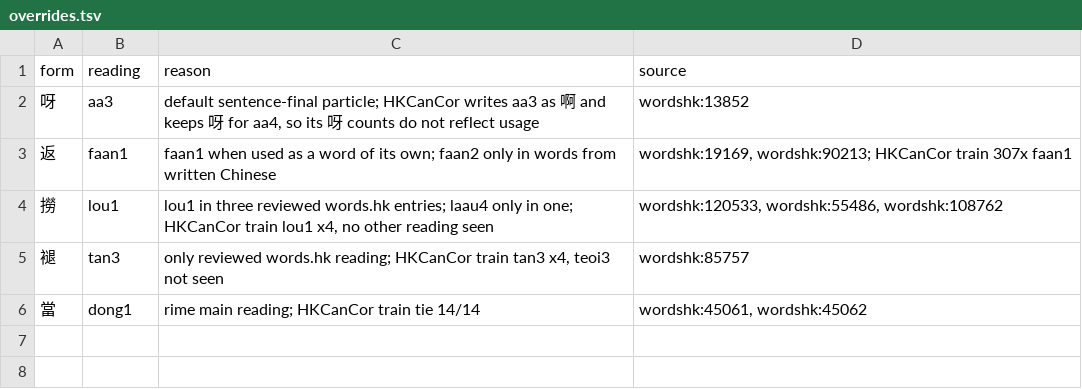
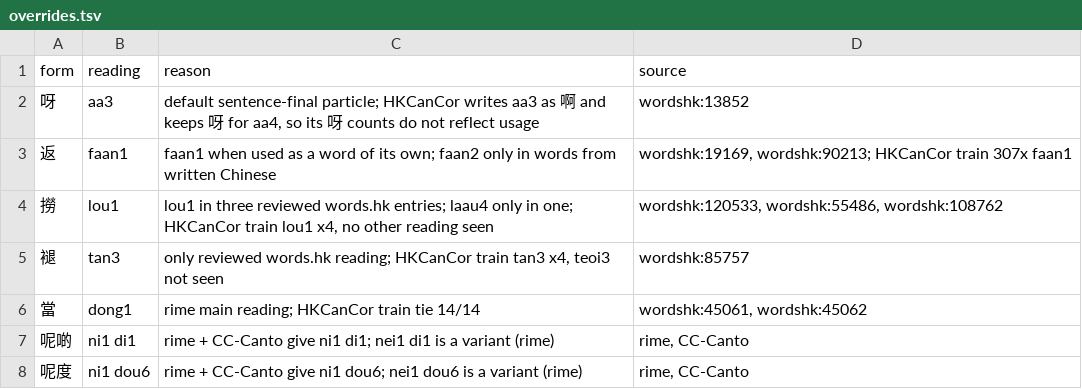
Before and after one commit to RhysMiranda/Jiesuo, a TSV file: data/yue/overrides.tsv, drawn as a sheet; the diff names each change by its address in the sheet, - before the commit and + after, or states it on an @@ line.

Commit message:
yue: normalise CC-Canto y to j, override two variant readings

```diff
--- a/data/yue/overrides.tsv
+++ b/data/yue/overrides.tsv
+row 7: 呢啲 | ni1 di1 | rime + CC-Canto give ni1 di1; nei1 di1 is a variant (rime) | rime, CC-Canto
+row 8: 呢度 | ni1 dou6 | rime + CC-Canto give ni1 dou6; nei1 dou6 is a variant (rime) | rime, CC-Canto
```
Also changed, not shown: 7 other files.
